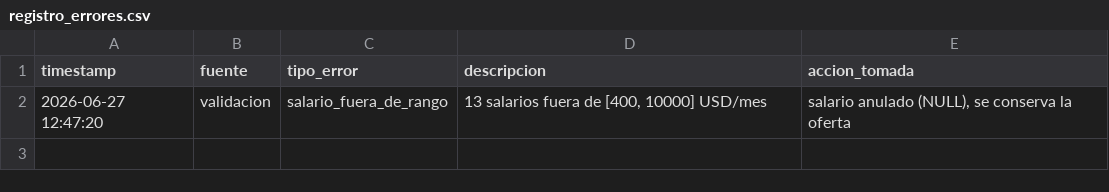
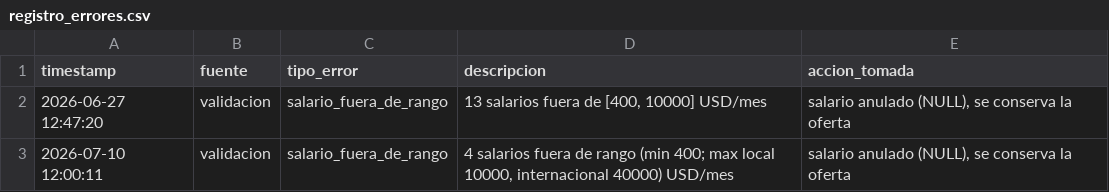
Before and after one commit to Joseepc18/proyecto-bi, a CSV file: data/logs/registro_errores.csv, drawn as a sheet; the diff names each change by its address in the sheet, - before the commit and + after, or states it on an @@ line.

Commit message:
fix: mejorar parseo de salario, KPIs y validacion
fix: mejorar parseo de salario, KPIs y validacion

```diff
--- a/data/logs/registro_errores.csv
+++ b/data/logs/registro_errores.csv
+row 3: 2026-07-10 12:00:11 | validacion | salario_fuera_de_rango | 4 salarios fuera de rango (min 400; max local 10000, internacional 40000) USD/mes | salario anulado (NULL), se conserva la oferta
```
Also changed, not shown: 14 other files.
